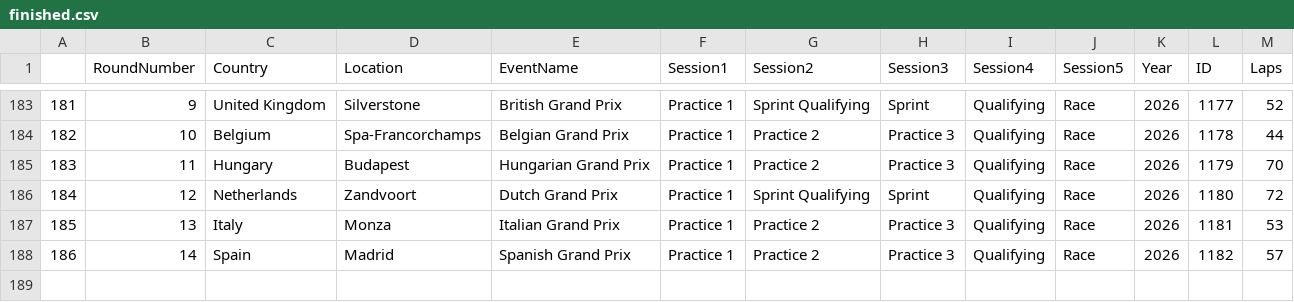
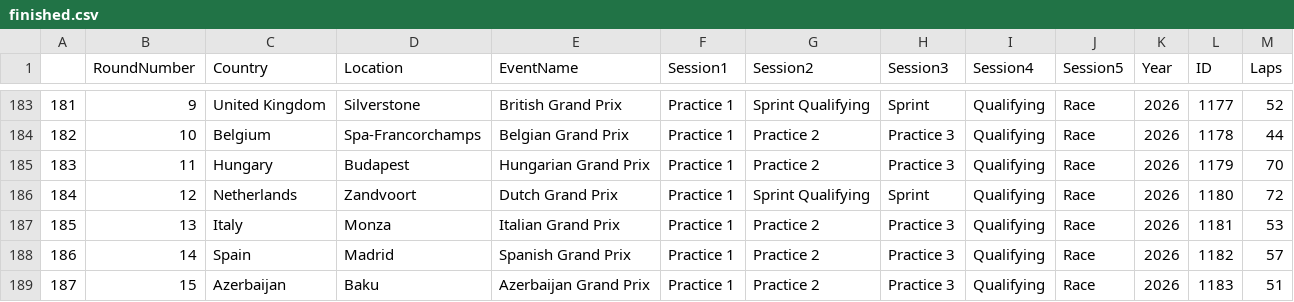
Before and after one commit to cejaChris/f1-analyzer_2, a CSV file: events/finished.csv, drawn as a sheet; only a part is shown, gaps mark what is left out.

Commit message:
baku added

```diff
--- a/events/finished.csv
+++ b/events/finished.csv
@@ -188 +188,2 @@
 186,14,Spain,Madrid,Spanish Grand Prix,Practice 1,Practice 2,Practice 3,Qualifying,Race,2026,1182,57
+187,15,Azerbaijan,Baku,Azerbaijan Grand Prix,Practice 1,Practice 2,Practice 3,Qualifying,Race,2026,1183,51
```
Also changed, not shown: 7 other files.
